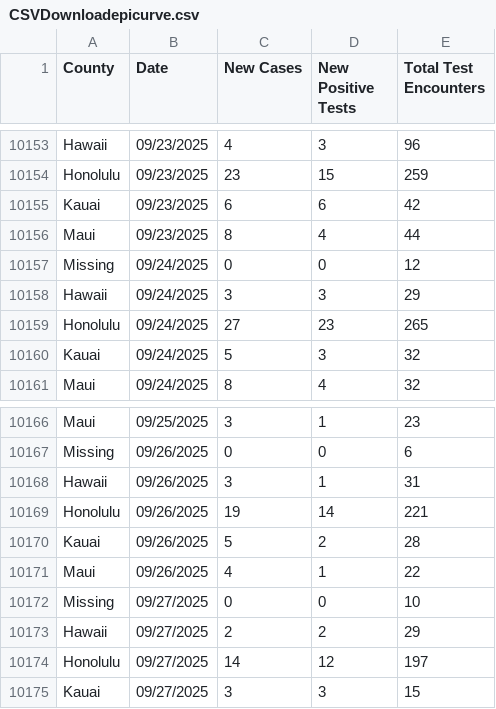
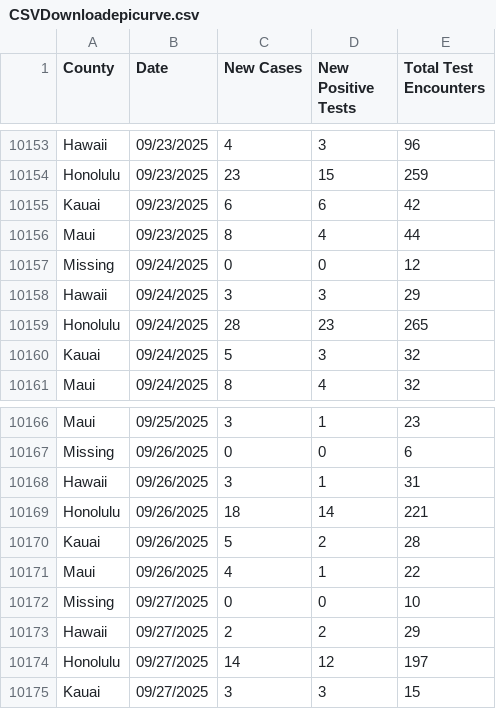
Before and after one commit to HDOH-DOCD-data/covid_public_data, a CSV file: CSVDownloadepicurve.csv, drawn as a sheet; only a part is shown, gaps mark what is left out; the diff covers the shown part only.

```diff
--- a/CSVDownloadepicurve.csv
+++ b/CSVDownloadepicurve.csv
@@ -10158,3 +10158,3 @@ Missing,09/24/2025,0,0,12
 Hawaii,09/24/2025,3,3,29
-Honolulu,09/24/2025,27,23,265
+Honolulu,09/24/2025,28,23,265
 Kauai,09/24/2025,5,3,32
@@ -10168,3 +10168,3 @@ Missing,09/26/2025,0,0,6
 Hawaii,09/26/2025,3,1,31
-Honolulu,09/26/2025,19,14,221
+Honolulu,09/26/2025,18,14,221
 Kauai,09/26/2025,5,2,28
```
Also changed, not shown: 35 added rows and 18 edited cells elsewhere in this file.
